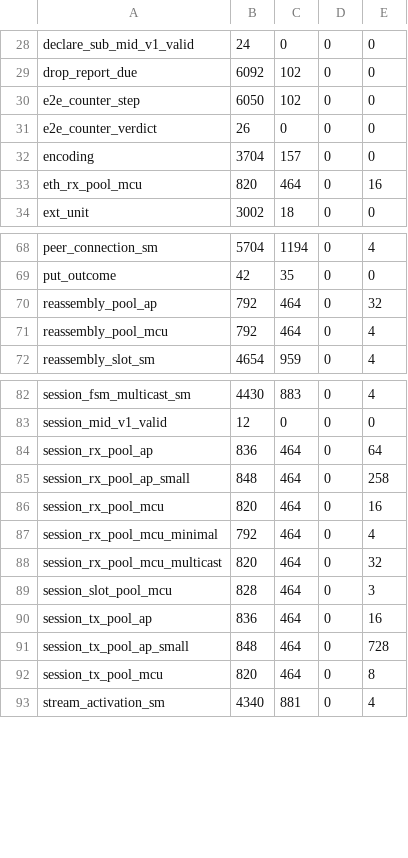
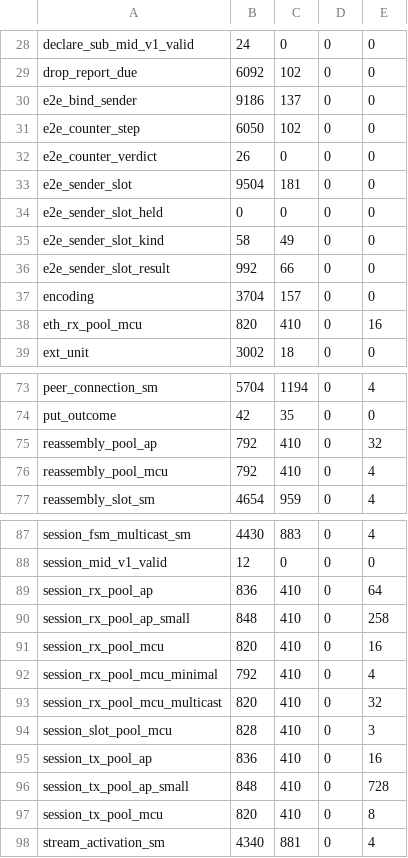
Before and after one commit to newmassrael/watching-zenoh, a TSV file: deploy/c11/footprint.tsv, drawn as a sheet; only a part is shown, gaps mark what is left out; the diff covers the shown part only.

Commit message:
fix(gates): Weigh C11 units without the checkout's path
- -ffile-prefix-map drops the tree's path from assert's __FILE__: the
- pools' .rodata measured the checkout's directory (464 to 410 B here)
- figures recorded for the five e2e sender slot units

Change-Id: I8c74371d0fc414a16abb6fa7a58652323ccfe77f

```diff
--- a/deploy/c11/footprint.tsv
+++ b/deploy/c11/footprint.tsv
@@ -29,6 +29,11 @@ declare_sub_mid_v1_valid	24	0	0	0
 drop_report_due	6092	102	0	0
+e2e_bind_sender	9186	137	0	0
 e2e_counter_step	6050	102	0	0
 e2e_counter_verdict	26	0	0	0
+e2e_sender_slot	9504	181	0	0
+e2e_sender_slot_held	0	0	0	0
+e2e_sender_slot_kind	58	49	0	0
+e2e_sender_slot_result	992	66	0	0
 encoding	3704	157	0	0
-eth_rx_pool_mcu	820	464	0	16
+eth_rx_pool_mcu	820	410	0	16
 ext_unit	3002	18	0	0
@@ -69,4 +74,4 @@ peer_connection_sm	5704	1194	0	4
 put_outcome	42	35	0	0
-reassembly_pool_ap	792	464	0	32
-reassembly_pool_mcu	792	464	0	4
+reassembly_pool_ap	792	410	0	32
+reassembly_pool_mcu	792	410	0	4
 reassembly_slot_sm	4654	959	0	4
@@ -83,11 +88,11 @@ session_fsm_multicast_sm	4430	883	0	4
 session_mid_v1_valid	12	0	0	0
-session_rx_pool_ap	836	464	0	64
-session_rx_pool_ap_small	848	464	0	258
-session_rx_pool_mcu	820	464	0	16
-session_rx_pool_mcu_minimal	792	464	0	4
-session_rx_pool_mcu_multicast	820	464	0	32
-session_slot_pool_mcu	828	464	0	3
-session_tx_pool_ap	836	464	0	16
-session_tx_pool_ap_small	848	464	0	728
-session_tx_pool_mcu	820	464	0	8
+session_rx_pool_ap	836	410	0	64
+session_rx_pool_ap_small	848	410	0	258
+session_rx_pool_mcu	820	410	0	16
+session_rx_pool_mcu_minimal	792	410	0	4
+session_rx_pool_mcu_multicast	820	410	0	32
+session_slot_pool_mcu	828	410	0	3
+session_tx_pool_ap	836	410	0	16
+session_tx_pool_ap_small	848	410	0	728
+session_tx_pool_mcu	820	410	0	8
 stream_activation_sm	4340	881	0	4
```
Also changed, not shown: 1 edited cell elsewhere in this file, 1 other file.
